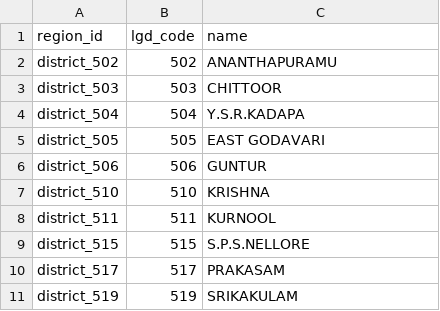
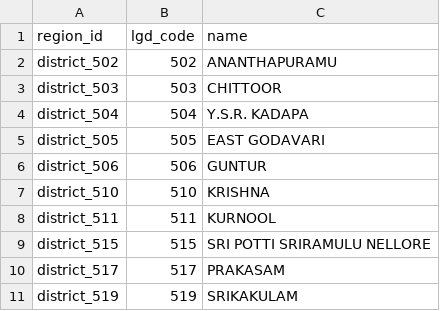
Before and after one commit to dsih-artpark/acestor, a CSV file: reference/lgd/ap_district.csv, drawn as a sheet; only a part is shown.

```diff
--- a/reference/lgd/ap_district.csv
+++ b/reference/lgd/ap_district.csv
@@ -3,3 +3,3 @@ district_502,502,ANANTHAPURAMU
 district_503,503,CHITTOOR
-district_504,504,Y.S.R.KADAPA
+district_504,504,Y.S.R. KADAPA
 district_505,505,EAST GODAVARI
@@ -8,3 +8,3 @@ district_510,510,KRISHNA
 district_511,511,KURNOOL
-district_515,515,S.P.S.NELLORE
+district_515,515,SRI POTTI SRIRAMULU NELLORE
 district_517,517,PRAKASAM
```
Also changed, not shown: reference/lgd/ap_mandal.csv, 7 other files.
